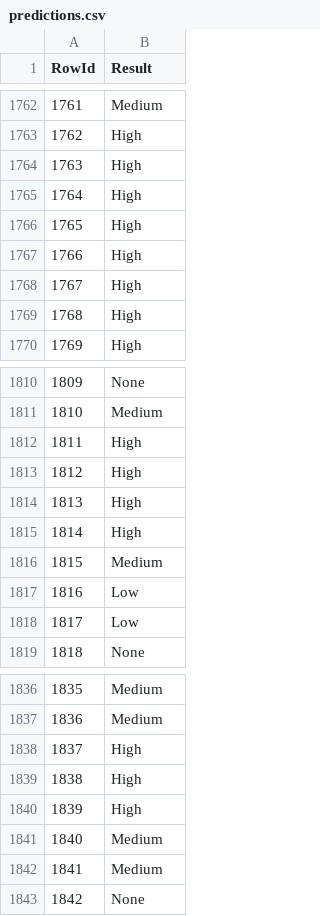
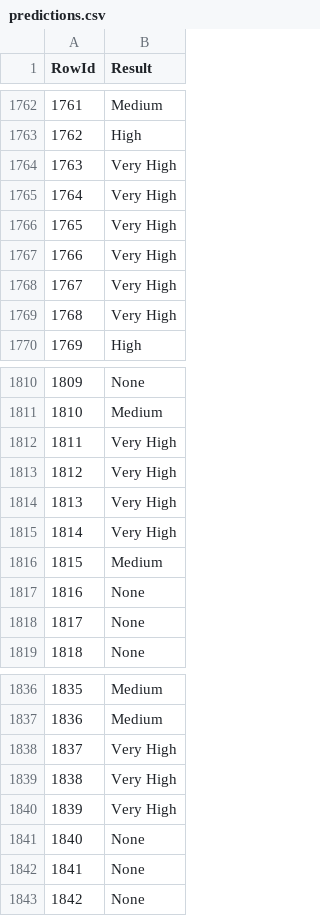
Before and after one commit to simaobarroso/tp-daa, a CSV file: competicao/predictions.csv, drawn as a sheet; only a part is shown, gaps mark what is left out; the diff covers the shown part only.

```diff
--- a/competicao/predictions.csv
+++ b/competicao/predictions.csv
@@ -1763,8 +1763,8 @@ RowId,Result
 1762,High
-1763,High
-1764,High
-1765,High
-1766,High
-1767,High
-1768,High
+1763,Very High
+1764,Very High
+1765,Very High
+1766,Very High
+1767,Very High
+1768,Very High
 1769,High
@@ -1811,9 +1811,9 @@ RowId,Result
 1810,Medium
-1811,High
-1812,High
-1813,High
-1814,High
+1811,Very High
+1812,Very High
+1813,Very High
+1814,Very High
 1815,Medium
-1816,Low
-1817,Low
+1816,None
+1817,None
 1818,None
@@ -1837,7 +1837,7 @@ RowId,Result
 1836,Medium
-1837,High
-1838,High
-1839,High
-1840,Medium
-1841,Medium
+1837,Very High
+1838,Very High
+1839,Very High
+1840,None
+1841,None
 1842,None
```
Also changed, not shown: 127 edited cells elsewhere in this file, 2 other files.
